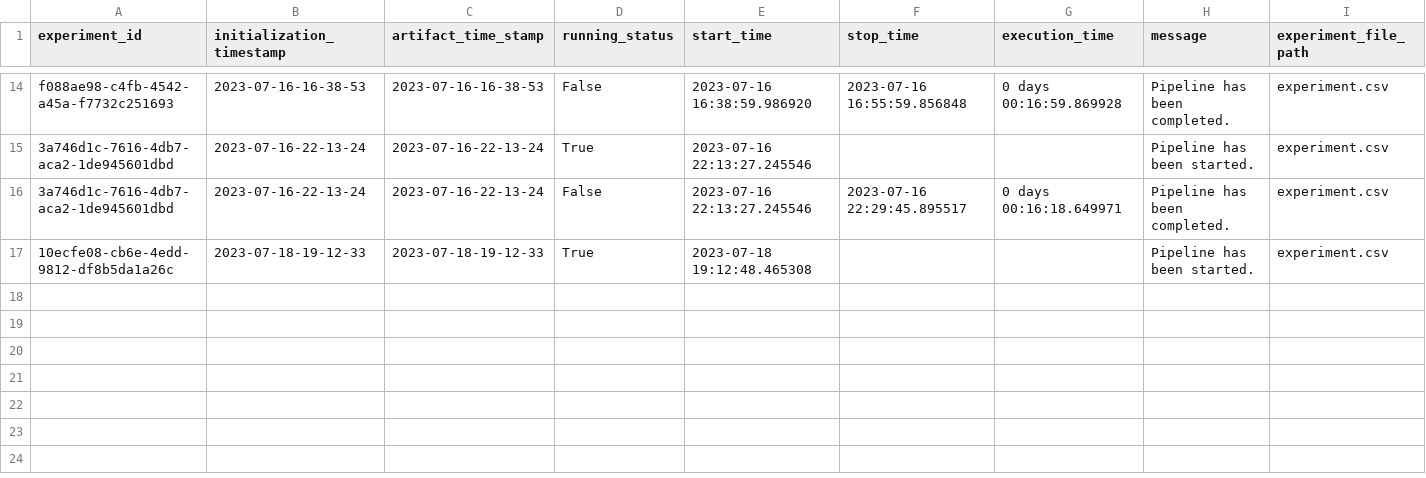
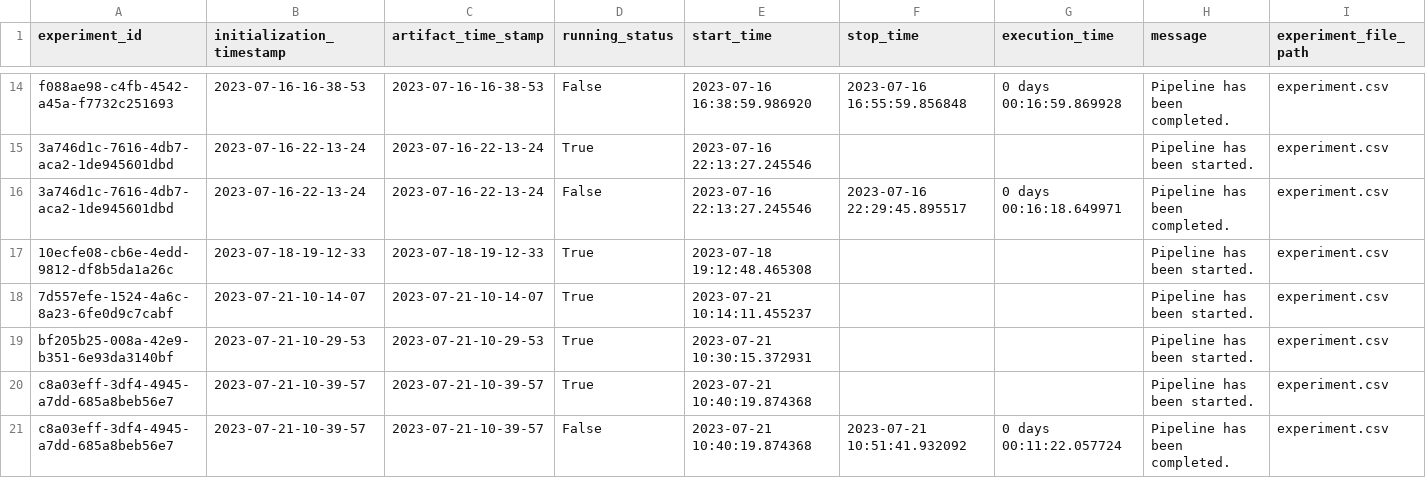
Before and after one commit to shiva4778/INSURANCE_PREMIUM_PREDICTION_1, a CSV file: insurance/artifact/experiment/experiment.csv, drawn as a sheet; only a part is shown, gaps mark what is left out; rows hold the shown columns only; the diff names each change by its address in the sheet, - before the commit and + after, or states it on an @@ line.

```diff
--- a/insurance/artifact/experiment/experiment.csv
+++ b/insurance/artifact/experiment/experiment.csv
+row 18: 7d557efe-1524-4a6c-8a23-6fe0d9c7cabf | 2023-07-21-10-14-07 | 2023-07-21-10-14-07 | True | 2023-07-21 10:14:11.455237 |  |  | Pipeline has been started. | experiment.csv
+row 19: bf205b25-008a-42e9-b351-6e93da3140bf | 2023-07-21-10-29-53 | 2023-07-21-10-29-53 | True | 2023-07-21 10:30:15.372931 |  |  | Pipeline has been started. | experiment.csv
+row 20: c8a03eff-3df4-4945-a7dd-685a8beb56e7 | 2023-07-21-10-39-57 | 2023-07-21-10-39-57 | True | 2023-07-21 10:40:19.874368 |  |  | Pipeline has been started. | experiment.csv
+row 21: c8a03eff-3df4-4945-a7dd-685a8beb56e7 | 2023-07-21-10-39-57 | 2023-07-21-10-39-57 | False | 2023-07-21 10:40:19.874368 | 2023-07-21 10:51:41.932092 | 0 days 00:11:22.057724 | Pipeline has been completed. | experiment.csv
```
Also changed, not shown: catboost_info/time_left.tsv, 42 other files.
